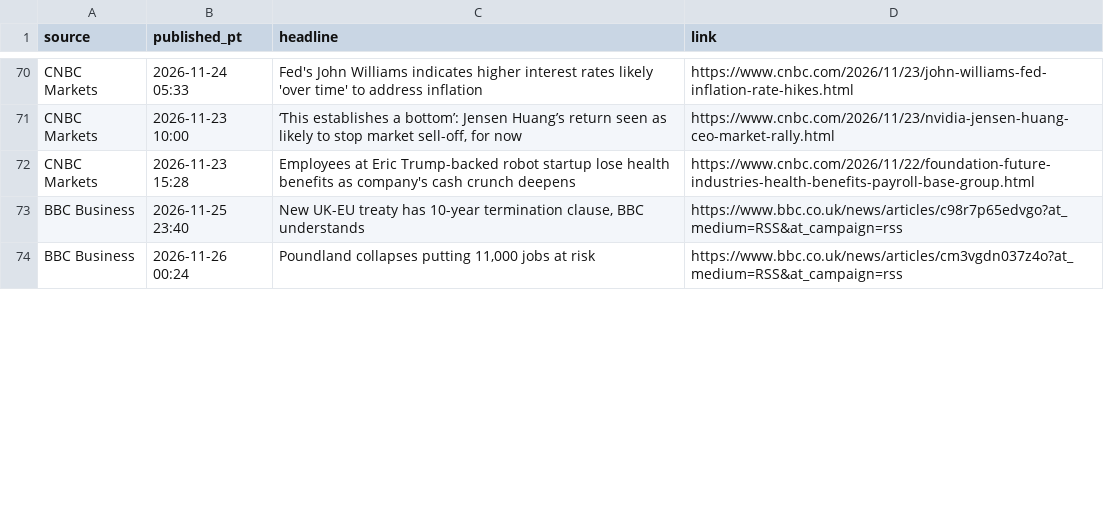
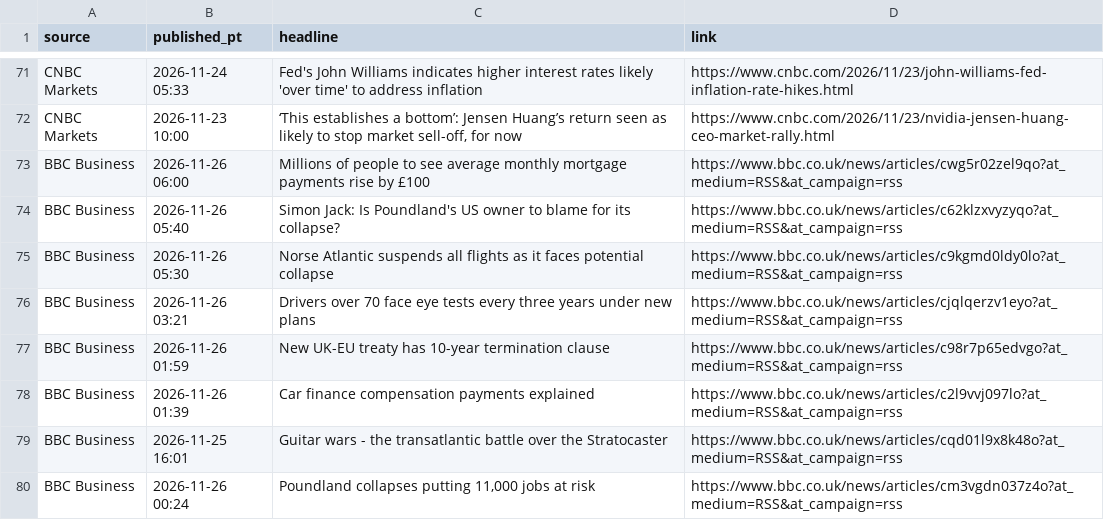
Before and after one commit to PatelNicknp/nicks-edge-dashboard, a CSV file: cache/news.csv, drawn as a sheet; only a part is shown, gaps mark what is left out; the diff covers the shown part only.

```diff
--- a/cache/news.csv
+++ b/cache/news.csv
@@ -71,4 +72,9 @@ CNBC Markets,2026-11-24 05:33,Fed's John Williams indicates higher interest rate
 CNBC Markets,2026-11-23 10:00,"‘This establishes a bottom’: Jensen Huang’s return seen as likely to stop market sell-off, for now",https://www.cnbc.com/2026/11/23/nvidia-jensen-huang-ceo-market-rally.html
-CNBC Markets,2026-11-23 15:28,Employees at Eric Trump-backed robot startup lose health benefits as company's cash crunch deepens,https://www.cnbc.com/2026/11/22/foundation-future-industries-health-benefits-payroll-base-group.html
-BBC Business,2026-11-25 23:40,"New UK-EU treaty has 10-year termination clause, BBC understands",https://www.bbc.co.uk/news/articles/c98r7p65edvgo?at_medium=RSS&at_campaign=rss
+BBC Business,2026-11-26 06:00,Millions of people to see average monthly mortgage payments rise by £100,https://www.bbc.co.uk/news/articles/cwg5r02zel9qo?at_medium=RSS&at_campaign=rss
+BBC Business,2026-11-26 05:40,Simon Jack: Is Poundland's US owner to blame for its collapse?,https://www.bbc.co.uk/news/articles/c62klzxvyzyqo?at_medium=RSS&at_campaign=rss
+BBC Business,2026-11-26 05:30,Norse Atlantic suspends all flights as it faces potential collapse,https://www.bbc.co.uk/news/articles/c9kgmd0ldy0lo?at_medium=RSS&at_campaign=rss
+BBC Business,2026-11-26 03:21,Drivers over 70 face eye tests every three years under new plans,https://www.bbc.co.uk/news/articles/cjqlqerzv1eyo?at_medium=RSS&at_campaign=rss
+BBC Business,2026-11-26 01:59,New UK-EU treaty has 10-year termination clause,https://www.bbc.co.uk/news/articles/c98r7p65edvgo?at_medium=RSS&at_campaign=rss
+BBC Business,2026-11-26 01:39,Car finance compensation payments explained,https://www.bbc.co.uk/news/articles/c2l9vvj097lo?at_medium=RSS&at_campaign=rss
+BBC Business,2026-11-25 16:01,Guitar wars - the transatlantic battle over the Stratocaster,https://www.bbc.co.uk/news/articles/cqd01l9x8k48o?at_medium=RSS&at_campaign=rss
 BBC Business,2026-11-26 00:24,"Poundland collapses putting 11,000 jobs at risk",https://www.bbc.co.uk/news/articles/cm3vgdn037z4o?at_medium=RSS&at_campaign=rss
```
Also changed, not shown: 4 added rows, 8 removed rows and 1 edited cell elsewhere in this file, output/ai_method.csv, output/news.csv, 41 other files.
